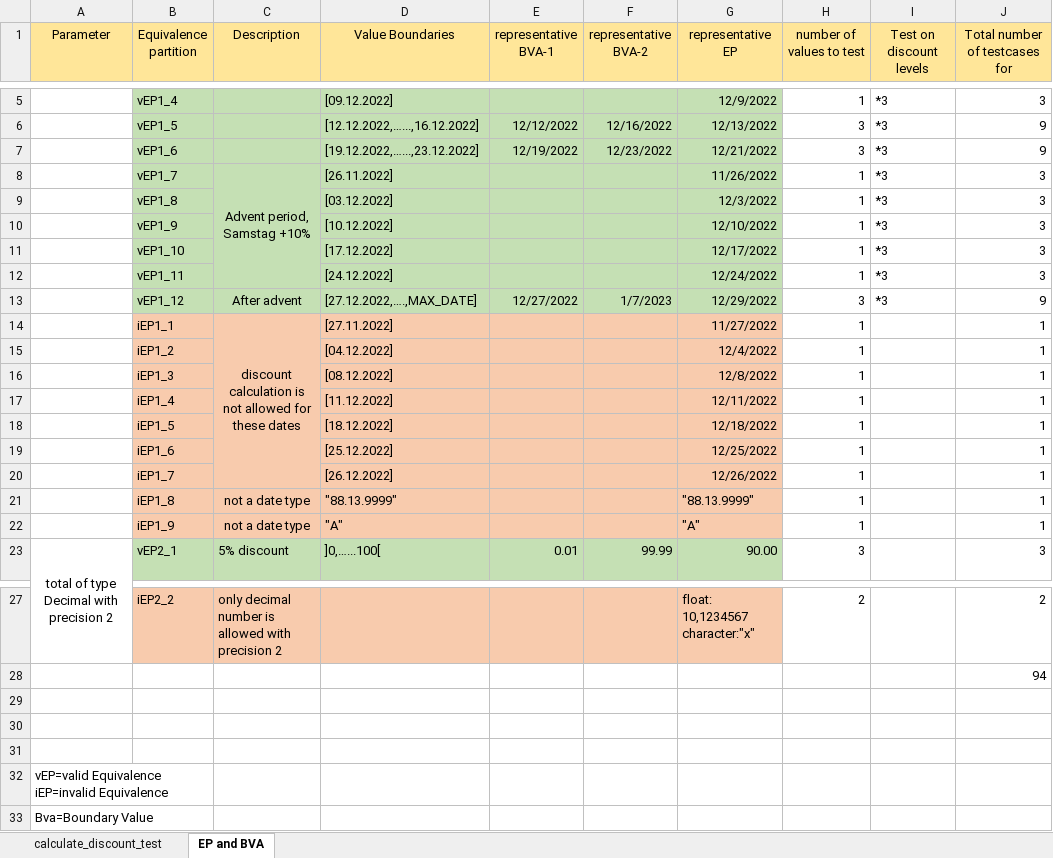
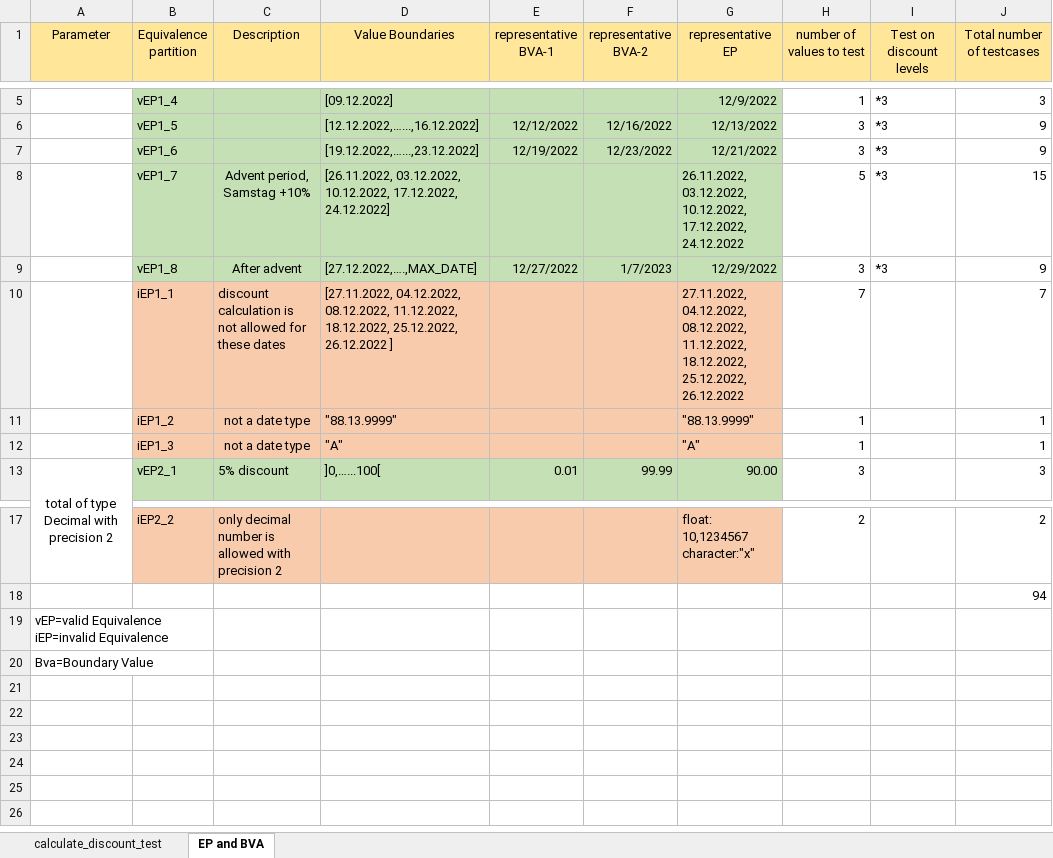
Before and after one commit to gabriellakecskemeti/Furniture_sale, an Excel workbook: Furniture_sale.xlsx, sheet EP and BVA, drawn as a sheet; only a part is shown, gaps mark what is left out; values as stored, in another font and other column widths than the file's, no borders; removed rows and columns are numbered as before the commit, all else as after; the diff names each change by its address in the sheet, - before the commit and + after, or states it on an @@ line.

Commit message:
Excel Equialence partion change

```diff
--- a/Furniture_sale.xlsx (sheet EP and BVA)
+++ b/Furniture_sale.xlsx (sheet EP and BVA)
-J1: Total number of testcases for
+J1: Total number of testcases
-C8:C12 merged
-D8 (Value Boundaries): [26.11.2022]
+D8 (Value Boundaries): [26.11.2022, 03.12.2022, 10.12.2022, 17.12.2022, 24.12.2022]
-G8 (representative EP): 11/26/2022
+G8 (representative EP): 26.11.2022, 03.12.2022, 10.12.2022, 17.12.2022, 24.12.2022
-H8 (number of values to test): 1
+H8 (number of values to test): 5
-J8 (Total number of testcases): 3
+J8 (Total number of testcases): 15
-row 9:  | vEP1_8 |  | [03.12.2022] |  |  | 12/3/2022 | 1 | *3 | 3
-row 10:  | vEP1_9 |  | [10.12.2022] |  |  | 12/10/2022 | 1 | *3 | 3
-row 11:  | vEP1_10 |  | [17.12.2022] |  |  | 12/17/2022 | 1 | *3 | 3
-row 12:  | vEP1_11 |  | [24.12.2022] |  |  | 12/24/2022 | 1 | *3 | 3
-B9 (Equivalence partition): vEP1_12
+B9 (Equivalence partition): vEP1_8
-C10 alignment: center
+C10 alignment: left
-C14:C20 merged
-D10 (Value Boundaries): [27.11.2022]
+D10 (Value Boundaries): [27.11.2022, 04.12.2022, 08.12.2022, 11.12.2022, 18.12.2022, 25.12.2022, 26.12.2022 ]
-G10 (representative EP): 11/27/2022
+G10 (representative EP): 27.11.2022, 04.12.2022, 08.12.2022, 11.12.2022, 18.12.2022, 25.12.2022, 26.12.2022
-H10 (number of values to test): 1
+H10 (number of values to test): 7
-J10 (Total number of testcases): 1
+J10 (Total number of testcases): 7
-C11:C12 (Description): (empty)
+C11:C12 (Description): not a date type
-D11 (Value Boundaries): [04.12.2022]
+D11 (Value Boundaries): "88.13.9999"
-G11 (representative EP): 12/4/2022
+G11 (representative EP): "88.13.9999"
-D12 (Value Boundaries): [08.12.2022]
+D12 (Value Boundaries): "A"
-G12 (representative EP): 12/8/2022
+G12 (representative EP): "A"
-row 17:  | iEP1_4 |  | [11.12.2022] |  |  | 12/11/2022 | 1 |  | 1
-row 18:  | iEP1_5 |  | [18.12.2022] |  |  | 12/18/2022 | 1 |  | 1
-row 19:  | iEP1_6 |  | [25.12.2022] |  |  | 12/25/2022 | 1 |  | 1
-row 20:  | iEP1_7 |  | [26.12.2022] |  |  | 12/26/2022 | 1 |  | 1
-row 21:  | iEP1_8 | not a date type | "88.13.9999" |  |  | "88.13.9999" | 1 |  | 1
-row 22:  | iEP1_9 | not a date type | "A" |  |  | "A" | 1 |  | 1
-row 29: (empty)
-row 30: (empty)
-row 31: (empty)
```
Also changed, not shown: sheet calculate_discount_test, formulas that keep their value, 1 other file.
